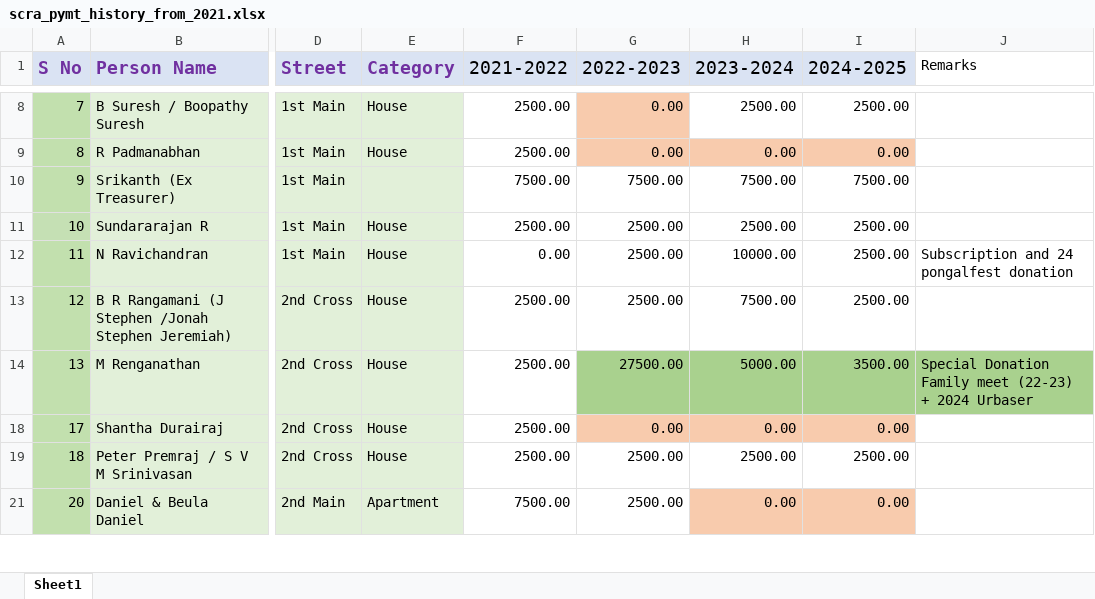
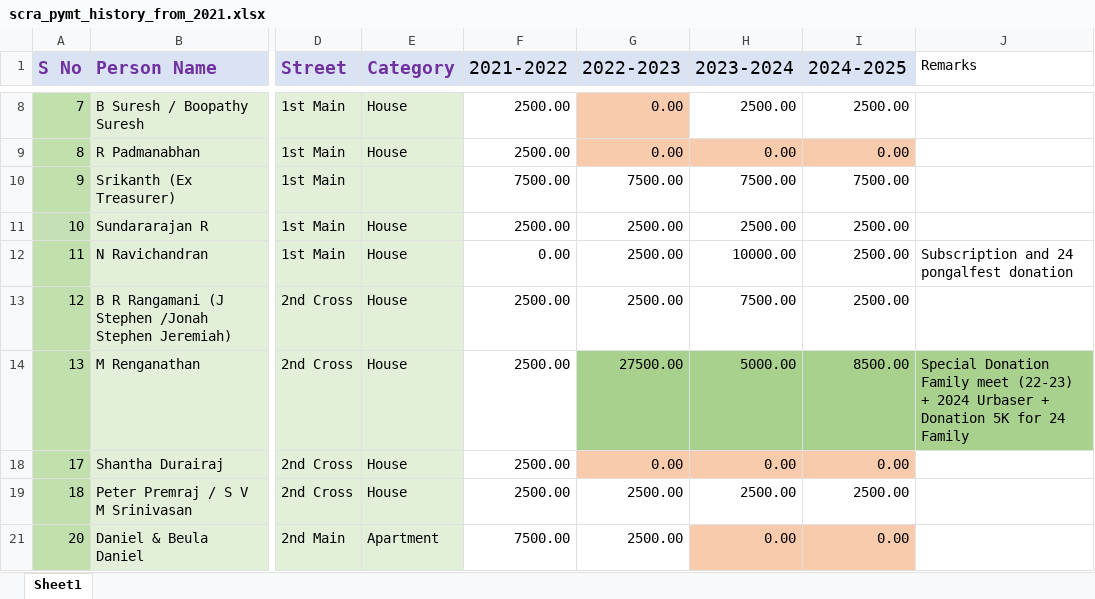
Before and after one commit to vu2ow/vu2ow.github.io, an Excel workbook: scra/scra_pymt_history_from_2021.xlsx, sheet Sheet1, drawn as a sheet; only a part is shown, gaps mark what is left out; values as stored, in another font and other column widths than the file's, no borders; the diff covers the shown part only; the diff names each change by its address in the sheet, - before the commit and + after, or states it on an @@ line.

```diff
--- a/scra/scra_pymt_history_from_2021.xlsx (sheet Sheet1)
+++ b/scra/scra_pymt_history_from_2021.xlsx (sheet Sheet1)
-I14 (2024-2025): 3500.00
+I14 (2024-2025): 8500.00
-J14 (Remarks): …2024 Urbaser
+J14 (Remarks): …2024 Urbaser + Donation 5K for 24 Family
```
Also changed, not shown: 5 edited cells and cell formats elsewhere in this sheet, scra/scra21-24_new.xlsx, 40 other files.
